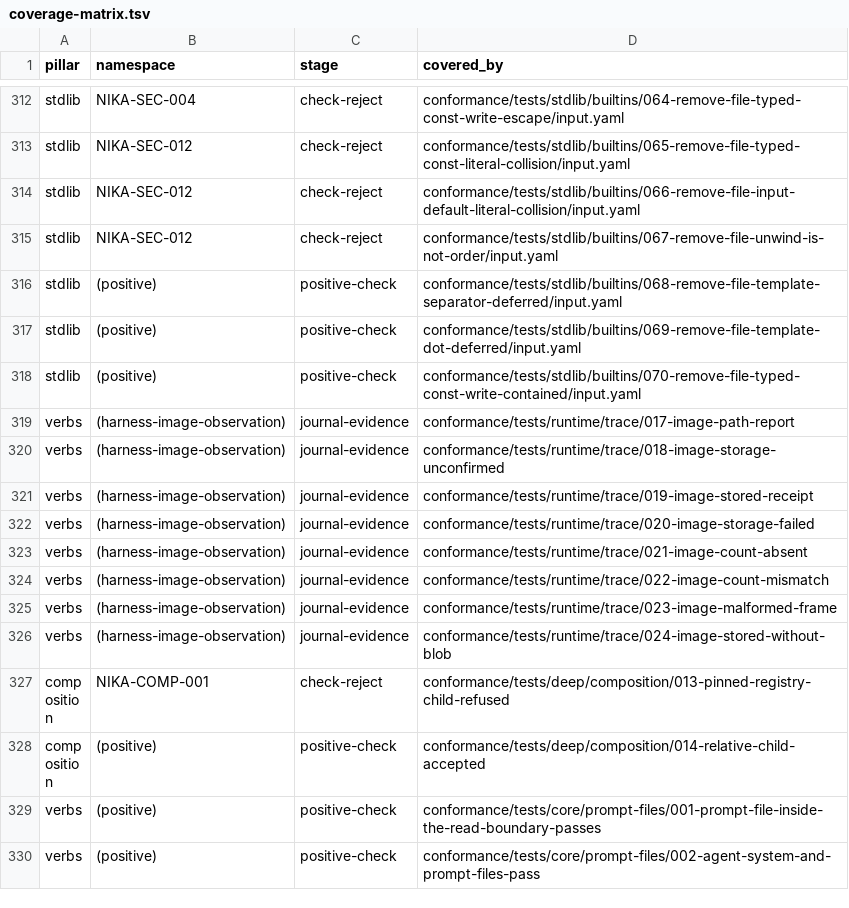
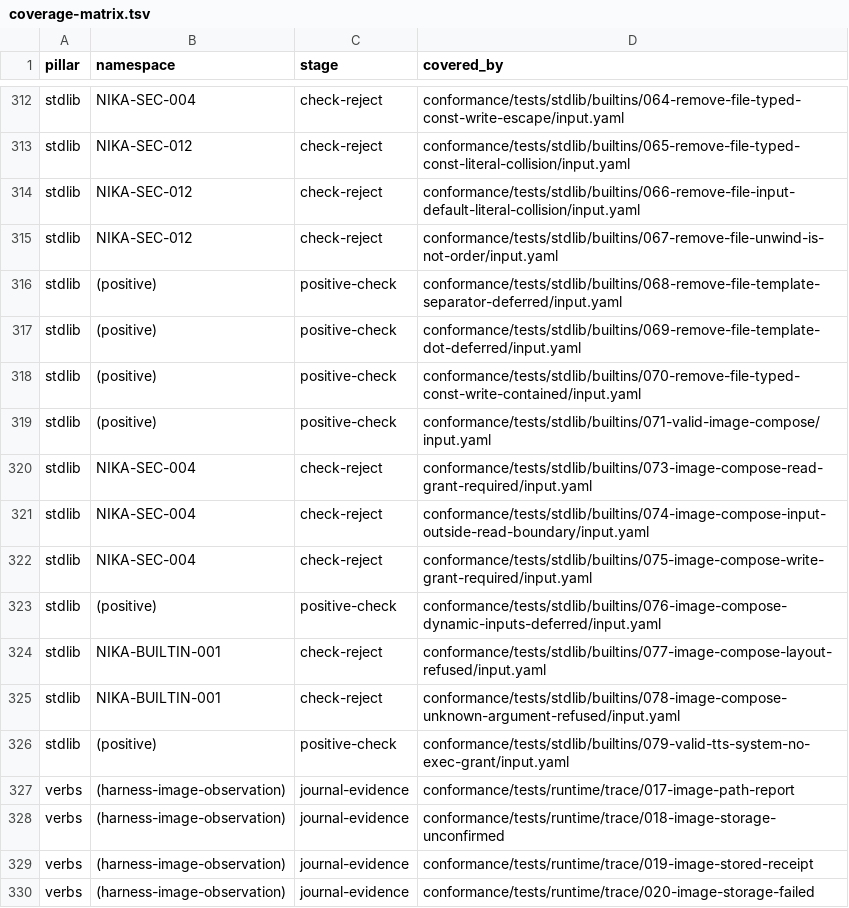
Before and after one commit to supernovae-st/nika-spec, a TSV file: conformance/coverage-matrix.tsv, drawn as a sheet; only a part is shown, gaps mark what is left out; the shorter side is filled out with more unchanged rows; the diff names each change by its address in the sheet, - before the commit and + after, or states it on an @@ line.

Commit message:
feat(stdlib): add nika:image_compose and a keyless system voice (#397)
Specify nika:image_compose, the 30th builtin and the fifth §Media
graduate: an ordered list of 1..=64 PNG inputs becomes one PNG laid out
as a grid (columns and rows derived from the count when absent), a row
or a column. Each image keeps its own size, is scaled to fit its cell
with the aspect kept, or is scaled and center-cropped to fill it, with
gap, padding and a background colour. The geometry is normative integer
arithmetic, scaling is image_fx's resize, alpha composites over the
background, and identical input bytes and args give byte-identical PNGs
whose recipe image_compose/v1 rides the tEXt chunk. Caps fail -005 from
the headers before any decompression: each input's side, the summed
input pixels, each scaled fit/fill box and the canvas. An input carries
exactly one IHDR, first (a second one is -004), and the input count is
an argument (-001).

Every literal input is an fs.read the static check judges and a literal
out an fs.write: the oracle's PERMITS-FIT and shape judges model both,
the trifecta table counts the artifact as a write sink, and fixtures
071-079 pin the reads, the write, deferral, the closed arguments and the
layout enum.

Add the keyless tts_generate provider system: the engine starts macOS
say or Linux espeak-ng (found in an absolute PATH directory) itself, no
permits.exec is needed, the text is spoken as text (every `[[` markup
delimiter is broken before it reaches the program), the audio is capped
at 64 MiB, the journal records a permit_checked frame with plane
builtin, the cost is unpriced local work, and a missing program is -002
with no fallback. A streamed WAV's duration now counts only the bytes
present.

Co-Authored-By: Nika 🦋 <nika@supernovae.studio>
Signed-off-by: Thibaut Melen <20891897+ThibautMelen@users.noreply.github.com>

```diff
--- a/conformance/coverage-matrix.tsv
+++ b/conformance/coverage-matrix.tsv
+row 319: stdlib | (positive) | positive-check | conformance/tests/stdlib/builtins/071-valid-image-compose/input.yaml
+row 320: stdlib | NIKA-SEC-004 | check-reject | conformance/tests/stdlib/builtins/073-image-compose-read-grant-required/input.yaml
+row 321: stdlib | NIKA-SEC-004 | check-reject | conformance/tests/stdlib/builtins/074-image-compose-input-outside-read-boundary/input.yaml
+row 322: stdlib | NIKA-SEC-004 | check-reject | conformance/tests/stdlib/builtins/075-image-compose-write-grant-required/input.yaml
+row 323: stdlib | (positive) | positive-check | conformance/tests/stdlib/builtins/076-image-compose-dynamic-inputs-deferred/input.yaml
+row 324: stdlib | NIKA-BUILTIN-001 | check-reject | conformance/tests/stdlib/builtins/077-image-compose-layout-refused/input.yaml
+row 325: stdlib | NIKA-BUILTIN-001 | check-reject | conformance/tests/stdlib/builtins/078-image-compose-unknown-argument-refused/input.yaml
+row 326: stdlib | (positive) | positive-check | conformance/tests/stdlib/builtins/079-valid-tts-system-no-exec-grant/input.yaml
```
Also changed, not shown: 45 other files.
